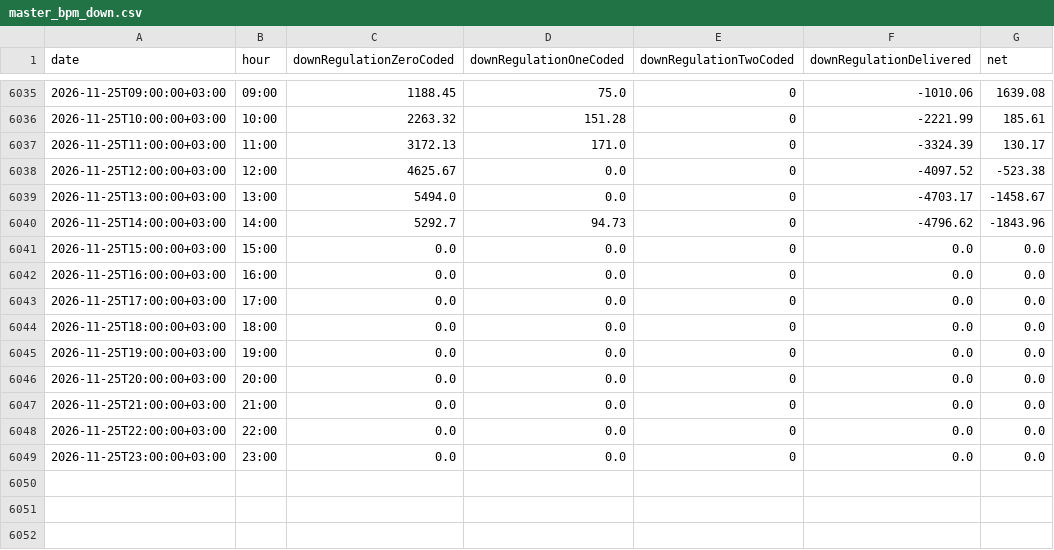
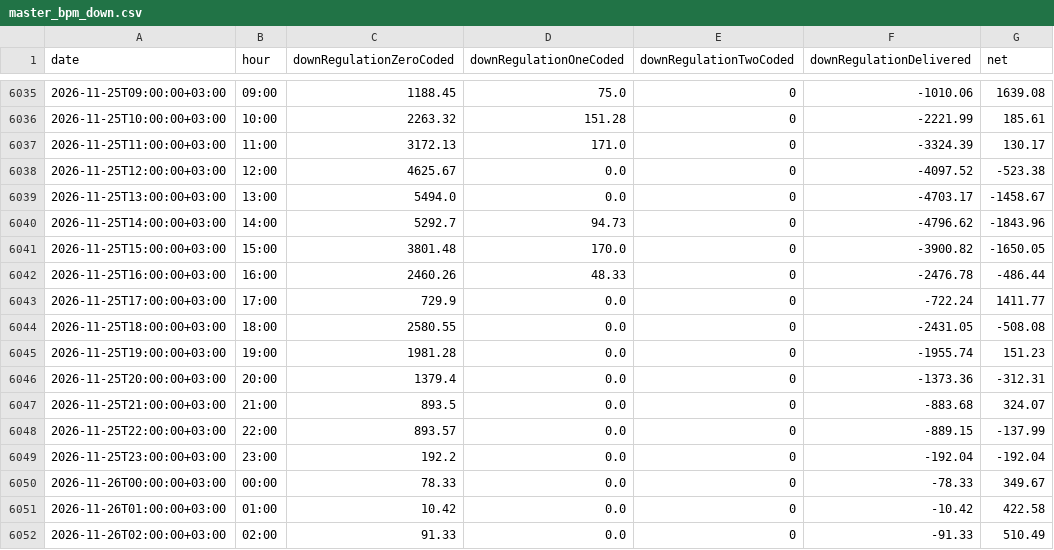
Before and after one commit to BRSTKL/turkey-power-trading, a CSV file: data/processed/master_bpm_down.csv, drawn as a sheet; only a part is shown, gaps mark what is left out; the diff covers the shown part only.

```diff
--- a/data/processed/master_bpm_down.csv
+++ b/data/processed/master_bpm_down.csv
@@ -6040,10 +6040,13 @@
 2026-11-25T14:00:00+03:00,14:00,5292.7,94.73,0,-4796.62,-1843.96
-2026-11-25T15:00:00+03:00,15:00,0.0,0.0,0,0.0,0.0
-2026-11-25T16:00:00+03:00,16:00,0.0,0.0,0,0.0,0.0
-2026-11-25T17:00:00+03:00,17:00,0.0,0.0,0,0.0,0.0
-2026-11-25T18:00:00+03:00,18:00,0.0,0.0,0,0.0,0.0
-2026-11-25T19:00:00+03:00,19:00,0.0,0.0,0,0.0,0.0
-2026-11-25T20:00:00+03:00,20:00,0.0,0.0,0,0.0,0.0
-2026-11-25T21:00:00+03:00,21:00,0.0,0.0,0,0.0,0.0
-2026-11-25T22:00:00+03:00,22:00,0.0,0.0,0,0.0,0.0
-2026-11-25T23:00:00+03:00,23:00,0.0,0.0,0,0.0,0.0
+2026-11-25T15:00:00+03:00,15:00,3801.48,170.0,0,-3900.82,-1650.05
+2026-11-25T16:00:00+03:00,16:00,2460.26,48.33,0,-2476.78,-486.44
+2026-11-25T17:00:00+03:00,17:00,729.9,0.0,0,-722.24,1411.77
+2026-11-25T18:00:00+03:00,18:00,2580.55,0.0,0,-2431.05,-508.08
+2026-11-25T19:00:00+03:00,19:00,1981.28,0.0,0,-1955.74,151.23
+2026-11-25T20:00:00+03:00,20:00,1379.4,0.0,0,-1373.36,-312.31
+2026-11-25T21:00:00+03:00,21:00,893.5,0.0,0,-883.68,324.07
+2026-11-25T22:00:00+03:00,22:00,893.57,0.0,0,-889.15,-137.99
+2026-11-25T23:00:00+03:00,23:00,192.2,0.0,0,-192.04,-192.04
+2026-11-26T00:00:00+03:00,00:00,78.33,0.0,0,-78.33,349.67
+2026-11-26T01:00:00+03:00,01:00,10.42,0.0,0,-10.42,422.58
+2026-11-26T02:00:00+03:00,02:00,91.33,0.0,0,-91.33,510.49
```
Also changed, not shown: 21 added rows elsewhere in this file, data/processed/master_bpm_up.csv, data/processed/master_dgp_smp.csv, 6 other files.
